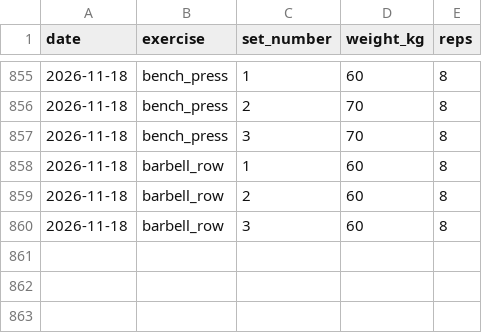
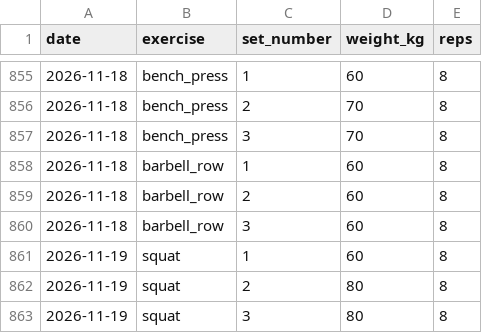
Before and after one commit to ben-davidson-6/liftlog, a CSV file: data/workouts.csv, drawn as a sheet; only a part is shown, gaps mark what is left out.

Commit message:
log workout 2026-11-19 full_body_b

```diff
--- a/data/workouts.csv
+++ b/data/workouts.csv
@@ -860 +860,4 @@ date,exercise,set_number,weight_kg,reps
 2026-11-18,barbell_row,3,60,8
+2026-11-19,squat,1,60,8
+2026-11-19,squat,2,80,8
+2026-11-19,squat,3,80,8
```
